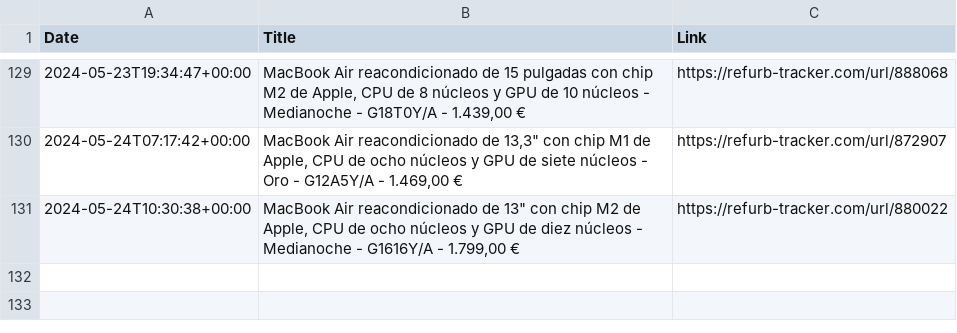
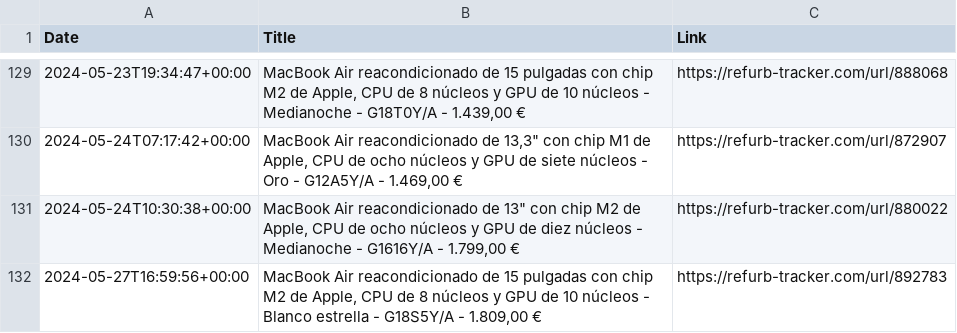
Before and after one commit to felconmar/refurb-tracker-history, a CSV file: data/es/refurb_tracker_macbookair.csv, drawn as a sheet; only a part is shown, gaps mark what is left out; the diff names each change by its address in the sheet, - before the commit and + after, or states it on an @@ line.

```diff
--- a/data/es/refurb_tracker_macbookair.csv
+++ b/data/es/refurb_tracker_macbookair.csv
+row 132: 2024-05-27T16:59:56+00:00 | MacBook Air reacondicionado de 15 pulgadas con chip M2 de Apple, CPU de 8 núcleos y GPU de 10 núcleos - Blanco estrella - G18S5Y/A - 1.809,00 € | https://refurb-tracker.com/url/892783
```
Also changed, not shown: data/au/refurb_tracker_macbookair.csv, data/be/refurb_tracker_iphone.csv, 10 other files.
